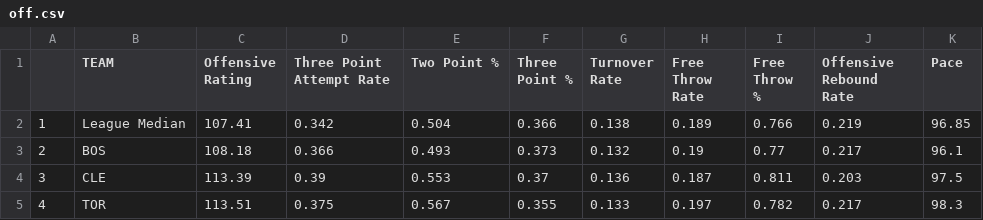
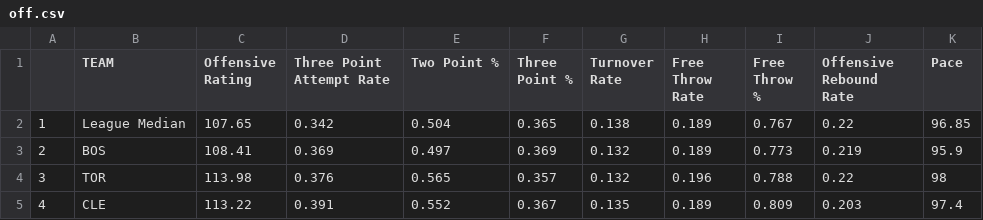
Before and after one commit to tvbassine/four.factors.data, a CSV file: off.csv, drawn as a sheet; only a part is shown; the diff covers the shown part only.

```diff
--- a/off.csv
+++ b/off.csv
@@ -1,5 +1,5 @@
 "","TEAM ","Offensive Rating ","Three Point Attempt Rate ","Two Point % ","Three Point % ","Turnover Rate ","Free Throw Rate ","Free Throw % ","Offensive Rebound Rate ","Pace "
-"1","League Median",107.41,0.342,0.504,0.366,0.138,0.189,0.766,0.219,96.85
-"2","BOS",108.18,0.366,0.493,0.373,0.132,0.19,0.77,0.217,96.1
-"3","CLE",113.39,0.39,0.553,0.37,0.136,0.187,0.811,0.203,97.5
-"4","TOR",113.51,0.375,0.567,0.355,0.133,0.197,0.782,0.217,98.3
+"1","League Median",107.65,0.342,0.504,0.365,0.138,0.189,0.767,0.22,96.85
+"2","BOS",108.41,0.369,0.497,0.369,0.132,0.189,0.773,0.219,95.9
+"3","TOR",113.98,0.376,0.565,0.357,0.132,0.196,0.788,0.22,98
+"4","CLE",113.22,0.391,0.552,0.367,0.135,0.189,0.809,0.203,97.4
```
Also changed, not shown: 2 added rows, 2 removed rows and 98 edited cells elsewhere in this file, def.csv, overall.csv.
